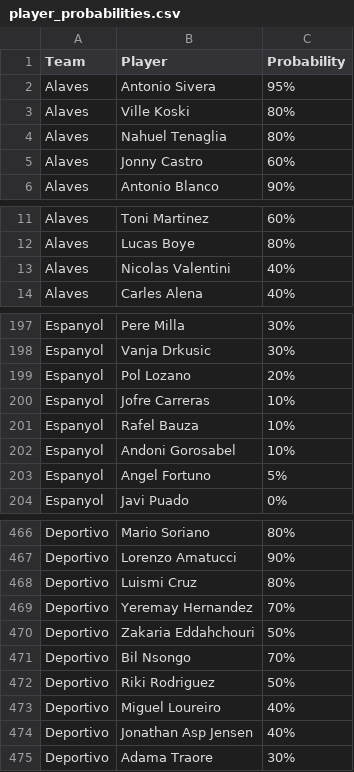
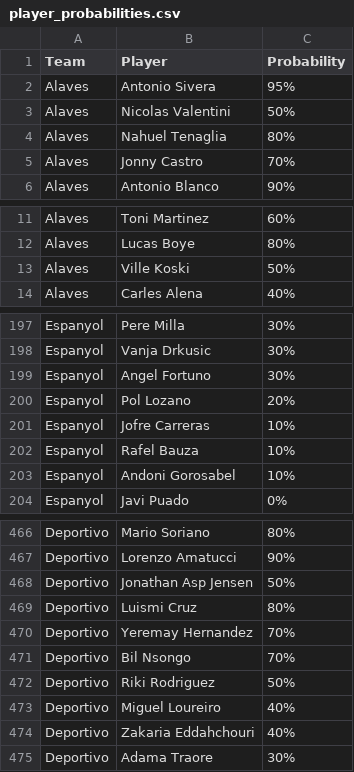
Before and after one commit to nilcrespo/BiwengerBot, a CSV file: csvs/others/player_probabilities.csv, drawn as a sheet; only a part is shown, gaps mark what is left out; the diff covers the shown part only.

```diff
--- a/csvs/others/player_probabilities.csv
+++ b/csvs/others/player_probabilities.csv
@@ -2,5 +2,5 @@ Team,Player,Probability
 Alaves,Antonio Sivera,95%
-Alaves,Ville Koski,80%
+Alaves,Nicolas Valentini,50%
 Alaves,Nahuel Tenaglia,80%
-Alaves,Jonny Castro,60%
+Alaves,Jonny Castro,70%
 Alaves,Antonio Blanco,90%
@@ -12,3 +12,3 @@ Alaves,Toni Martinez,60%
 Alaves,Lucas Boye,80%
-Alaves,Nicolas Valentini,40%
+Alaves,Ville Koski,50%
 Alaves,Carles Alena,40%
@@ -198,2 +198,3 @@ Espanyol,Pere Milla,30%
 Espanyol,Vanja Drkusic,30%
+Espanyol,Angel Fortuno,30%
 Espanyol,Pol Lozano,20%
@@ -202,3 +203,2 @@ Espanyol,Rafel Bauza,10%
 Espanyol,Andoni Gorosabel,10%
-Espanyol,Angel Fortuno,5%
 Espanyol,Javi Puado,0%
@@ -467,5 +467,5 @@ Deportivo,Mario Soriano,80%
 Deportivo,Lorenzo Amatucci,90%
+Deportivo,Jonathan Asp Jensen,50%
 Deportivo,Luismi Cruz,80%
 Deportivo,Yeremay Hernandez,70%
-Deportivo,Zakaria Eddahchouri,50%
 Deportivo,Bil Nsongo,70%
@@ -473,3 +473,3 @@ Deportivo,Riki Rodriguez,50%
 Deportivo,Miguel Loureiro,40%
-Deportivo,Jonathan Asp Jensen,40%
+Deportivo,Zakaria Eddahchouri,40%
 Deportivo,Adama Traore,30%
```
Also changed, not shown: 3 added rows, 3 removed rows, 4 moved rows and 6 edited cells elsewhere in this file.
